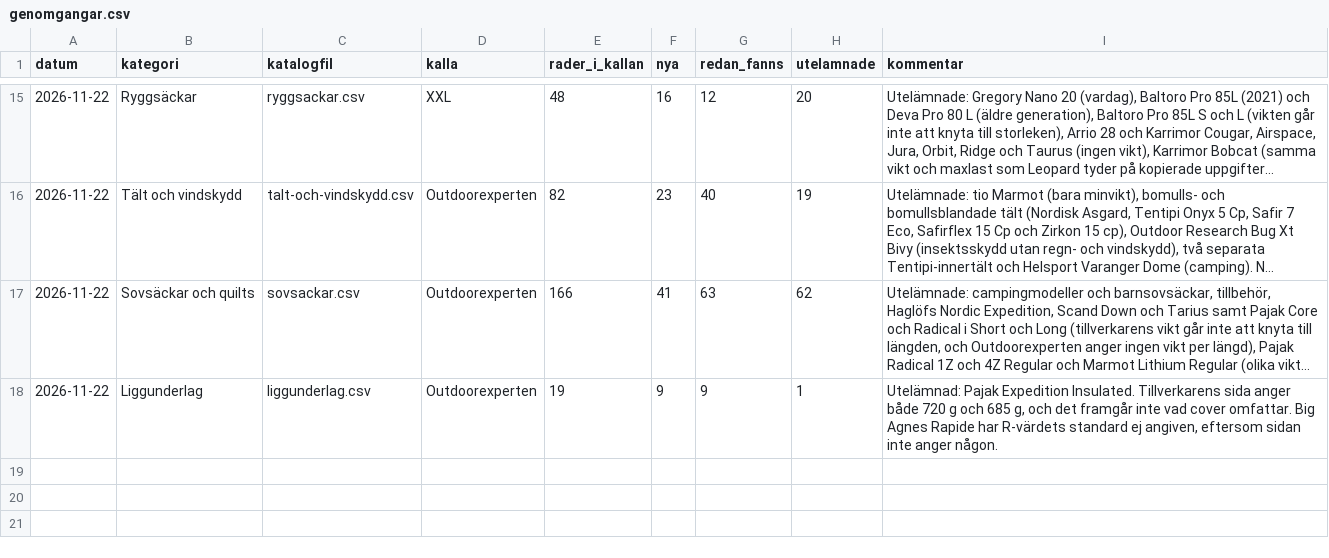
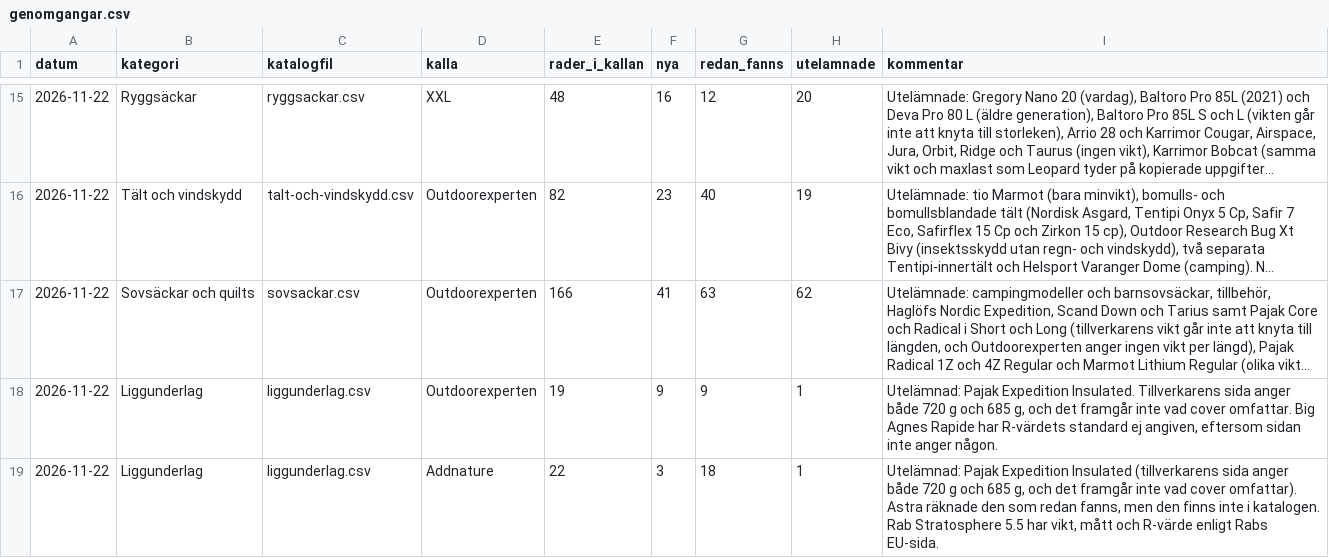
Before and after one commit to Minvandring-se/minvandring, a CSV file: docs/katalog/genomgangar.csv, drawn as a sheet; only a part is shown, gaps mark what is left out; long unchanged cells end in ….

```diff
--- a/docs/katalog/genomgangar.csv
+++ b/docs/katalog/genomgangar.csv
@@ -18 +18,2 @@ datum;kategori;katalogfil;kalla;rader_i_kallan;nya;redan_fanns;utelamnade;kommen
 2026-11-22;Liggunderlag;liggunderlag.csv;Outdoorexperten;19;9;9;1;Utelämnad: Pajak Expedition Insulated. Tillverkarens sida anger både 720 g och 685 g, och det framgår inte vad cover omfattar. Big Agnes Rapide har R-värdets standard ej angiven, eftersom sidan inte anger någon.
+2026-11-22;Liggunderlag;liggunderlag.csv;Addnature;22;3;18;1;Utelämnad: Pajak Expedition Insulated (tillverkarens sida anger både 720 g och 685 g, och det framgår inte vad cover omfattar). Astra räknade den som redan fanns, men den finns inte i katalogen. Rab Stratosphere 5.5 har vikt, mått och R-värde enligt Rabs EU-sida.
```
Also changed, not shown: supabase/katalog/liggunderlag.csv, 2 other files.
